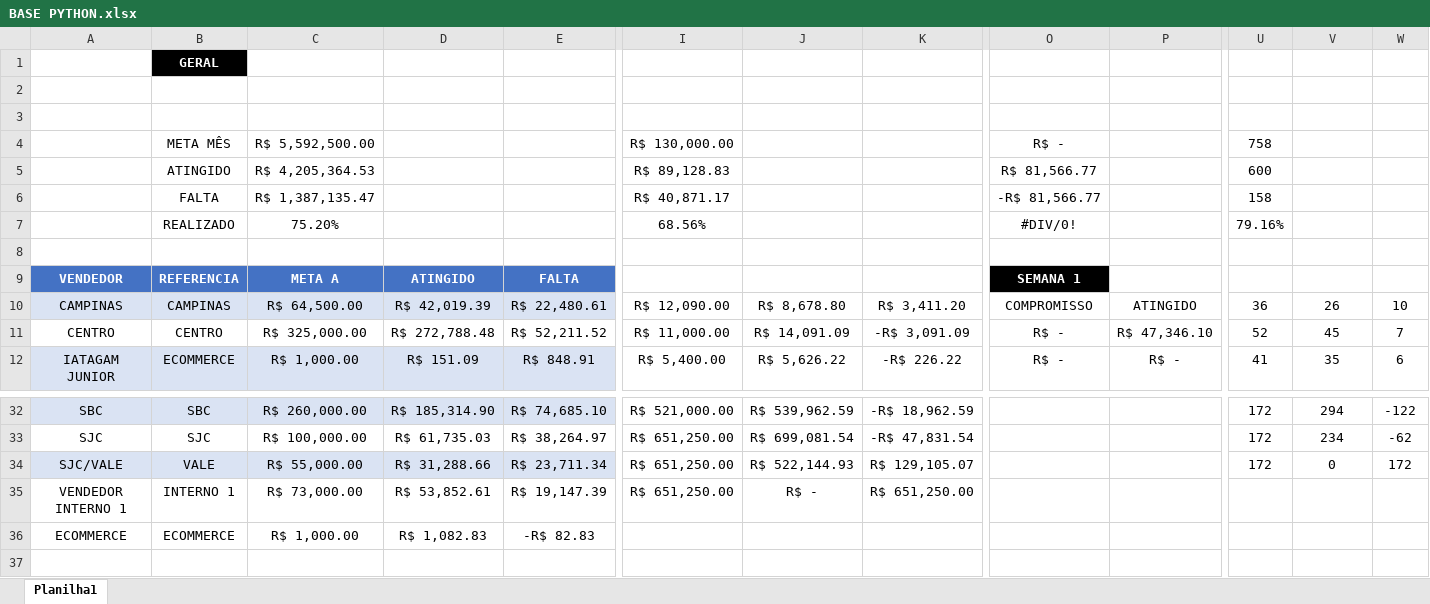
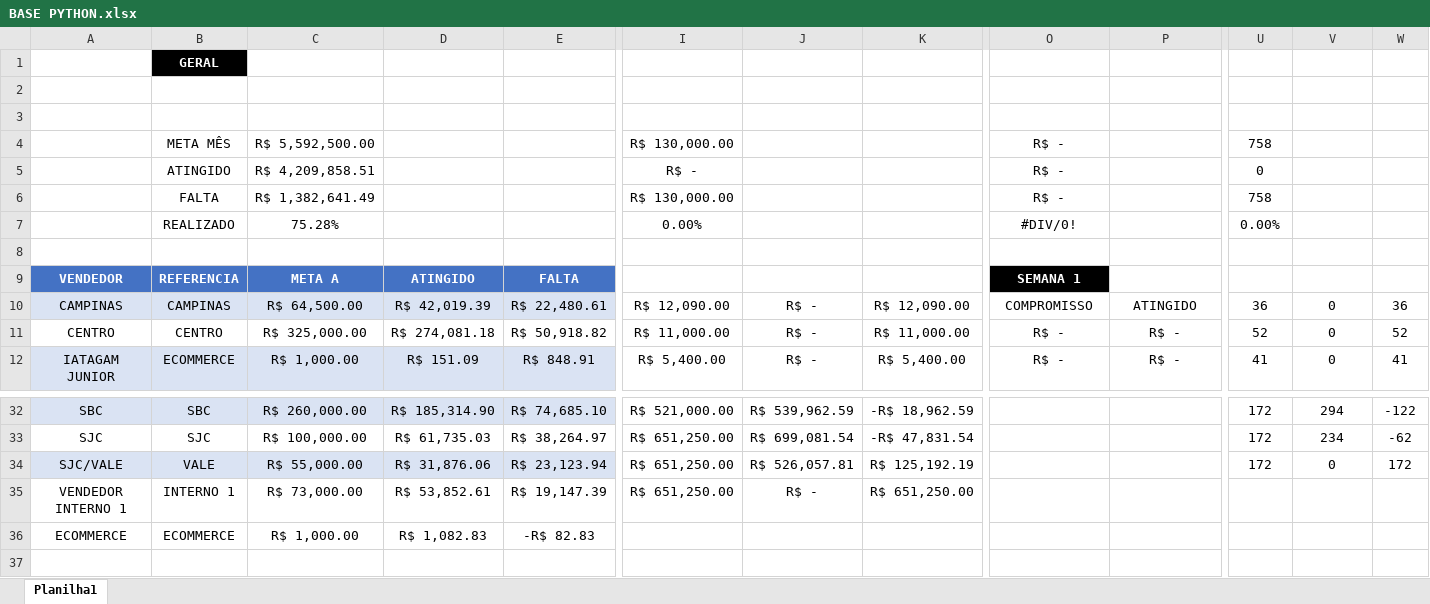
Before and after one commit to JoaoCanhadas/acompanhamento-diario, an Excel workbook: BASE PYTHON.xlsx, sheet Planilha1, drawn as a sheet; only a part is shown, gaps mark what is left out; values as stored, in another font and other column widths than the file's, no borders; conditional formats and table styles not drawn; the diff covers the shown part only; the diff names each change by its address in the sheet, - before the commit and + after, or states it on an @@ line.

Commit message:
Dados atualizados em 24/07/2026 07:10

```diff
--- a/BASE PYTHON.xlsx (sheet Planilha1)
+++ b/BASE PYTHON.xlsx (sheet Planilha1)
-C5: R$ 4,205,364.53
+C5: R$ 4,209,858.51
-I5: R$ 89,128.83
+I5: R$ -
-O5: R$ 81,566.77
+O5: R$ -
-U5: 600
+U5: 0
-C6: R$ 1,387,135.47
+C6: R$ 1,382,641.49
-I6: R$ 40,871.17
+I6: R$ 130,000.00
-O6: -R$ 81,566.77
+O6: R$ -
-U6: 158
+U6: 758
-C7: 75.20%
+C7: 75.28%
-I7: 68.56%
+I7: 0.00%
-U7: 79.16%
+U7: 0.00%
-J10: R$ 8,678.80
+J10: R$ -
-K10: R$ 3,411.20
+K10: R$ 12,090.00
-V10: 26
+V10: 0
-W10: 10
+W10: 36
-D11: R$ 272,788.48
+D11: R$ 274,081.18
-E11: R$ 52,211.52
+E11: R$ 50,918.82
-J11: R$ 14,091.09
+J11: R$ -
-K11: -R$ 3,091.09
+K11: R$ 11,000.00
-P11: R$ 47,346.10
+P11: R$ -
-V11: 45
+V11: 0
-W11: 7
+W11: 52
-J12: R$ 5,626.22
+J12: R$ -
-K12: -R$ 226.22
+K12: R$ 5,400.00
-V12: 35
+V12: 0
-W12: 6
+W12: 41
-D34: R$ 31,288.66
+D34: R$ 31,876.06
-E34: R$ 23,711.34
+E34: R$ 23,123.94
-J34: R$ 522,144.93
+J34: R$ 526,057.81
-K34: R$ 129,105.07
+K34: R$ 125,192.19
```
Also changed, not shown: 77 edited cells elsewhere in this sheet.
